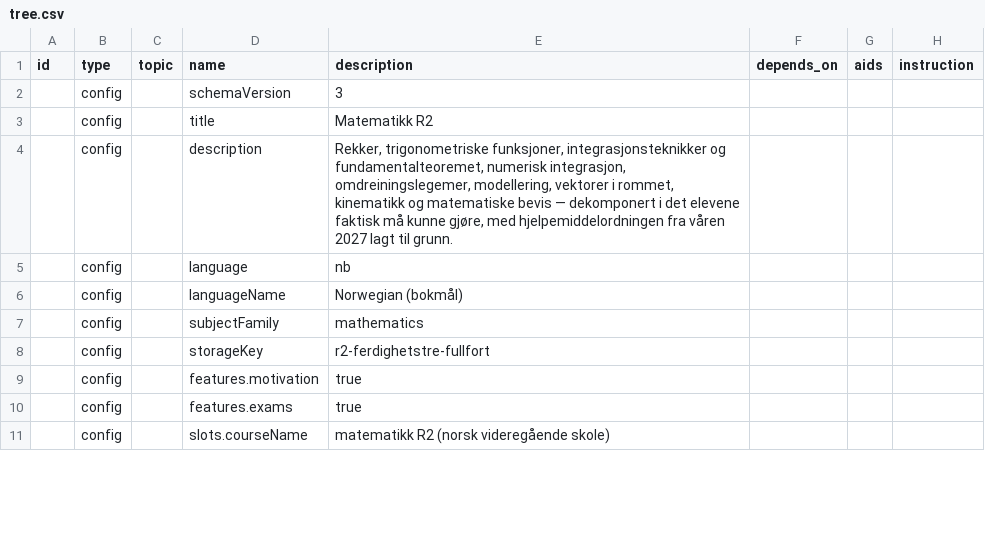
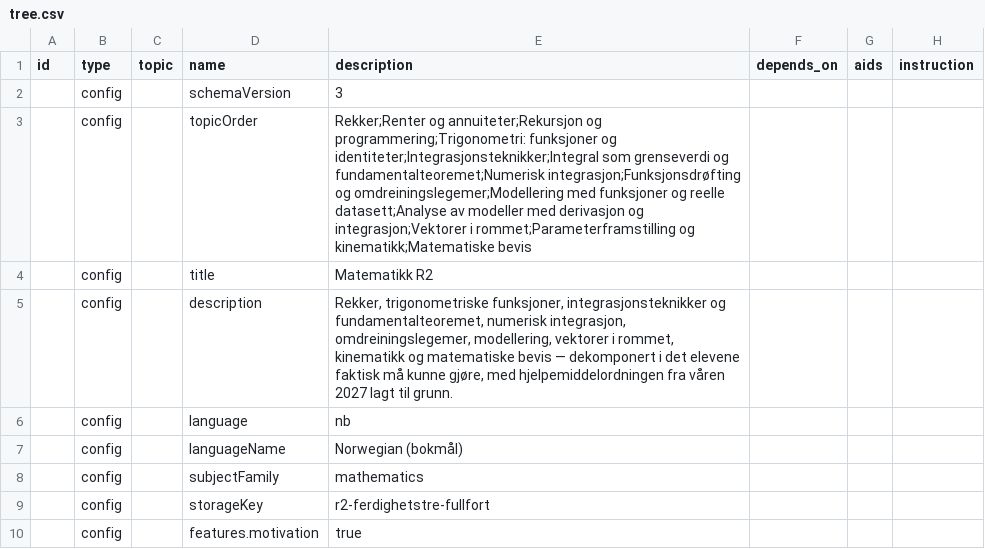
Before and after one commit to vidarsko/website_aiskilltrees_com, a CSV file: trees/no-vgs-matte-r2/tree.csv, drawn as a sheet; only a part is shown; the shorter side is filled out with more unchanged rows; the diff names each change by its address in the sheet, - before the commit and + after, or states it on an @@ line.

```diff
--- a/trees/no-vgs-matte-r2/tree.csv
+++ b/trees/no-vgs-matte-r2/tree.csv
+row 3:  | config |  | topicOrder | Rekker;Renter og annuiteter;Rekursjon og programmering;Trigonometri: funksjoner og identiteter;Integrasjonsteknikker;Integral som grenseverdi og fundamentalteoremet;Numerisk integrasjon;Funksjonsdrøfting og omdreiningslegemer;Modellering med funksjoner og reelle datasett;Analyse av modeller med derivasjon og integrasjon;Vektorer i rommet;Parameterframstilling og kinematikk;Matematiske bevis
```
Also changed, not shown: trees/no-vgs-fysikk2/tree.csv, trees/no-vgs-kjemi1/tree.csv, 33 other files.
